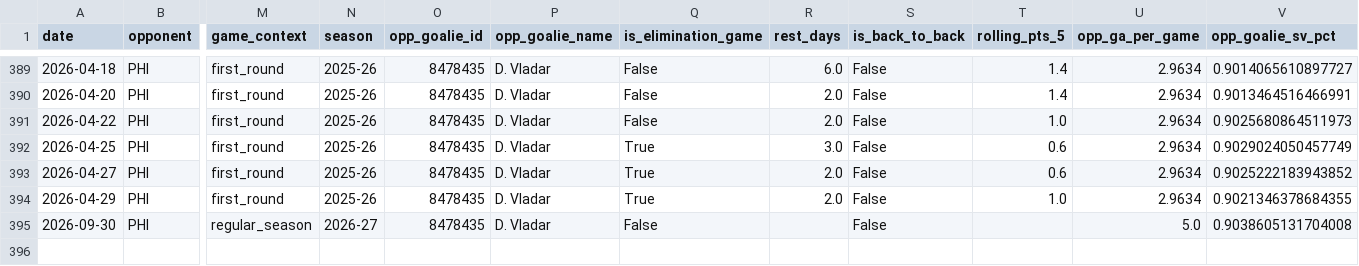
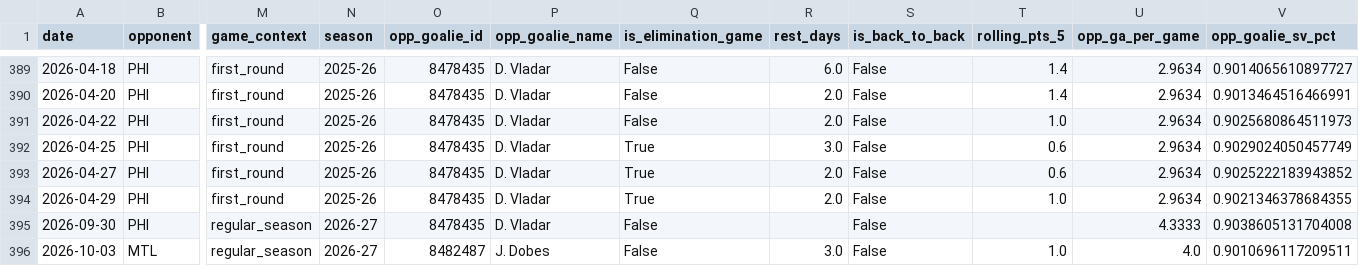
Before and after one commit to KylanHuynh7/Variance97, a CSV file: data/crosby_game_log_clean.csv, drawn as a sheet; only a part is shown, gaps mark what is left out; rows hold the shown columns only; the diff names each change by its address in the sheet, - before the commit and + after, or states it on an @@ line.

```diff
--- a/data/crosby_game_log_clean.csv
+++ b/data/crosby_game_log_clean.csv
-U395 (opp_ga_per_game): 5.0
+U395 (opp_ga_per_game): 4.3333
+row 396: 2026-10-03 | MTL | regular_season | 2026-27 | 8482487 | J. Dobes | False | 3.0 | False | 1.0 | 4.0 | 0.9010696117209511
```
Also changed, not shown: data/draisaitl_game_log_clean.csv, data/goalie_game_logs.csv, 11 other files.
